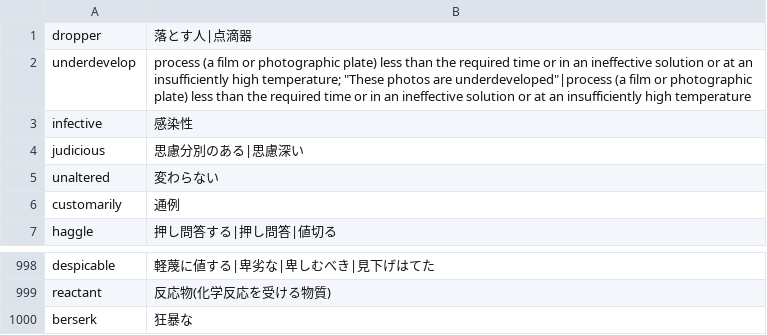
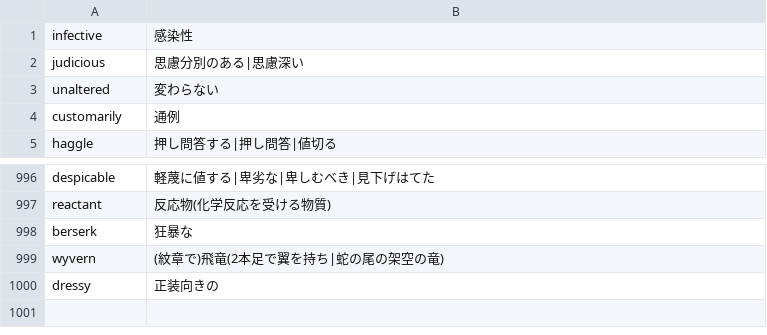
Before and after one commit to marmooo/vocabee, a TSV file: src/data/19000.tsv, drawn as a sheet; only a part is shown, gaps mark what is left out.

```diff
--- a/src/data/19000.tsv
+++ b/src/data/19000.tsv
@@ -1,3 +1 @@
-dropper	落とす人|点滴器
-underdevelop	process (a film or photographic plate) less than the required time or in an ineffective solution or at an insufficiently high temperature; "These photos are underdeveloped"|process (a film or photographic plate) less than the required time or in an ineffective solution or at an insufficiently high temperature
 infective	感染性
@@ -1000 +998,3 @@ reactant	反応物(化学反応を受ける物質)
 berserk	狂暴な
+wyvern	(紋章で)飛竜(2本足で翼を持ち|蛇の尾の架空の竜)
+dressy	正装向きの
```
Also changed, not shown: src/data/10000.tsv, src/data/18000.tsv, 47 other files.
